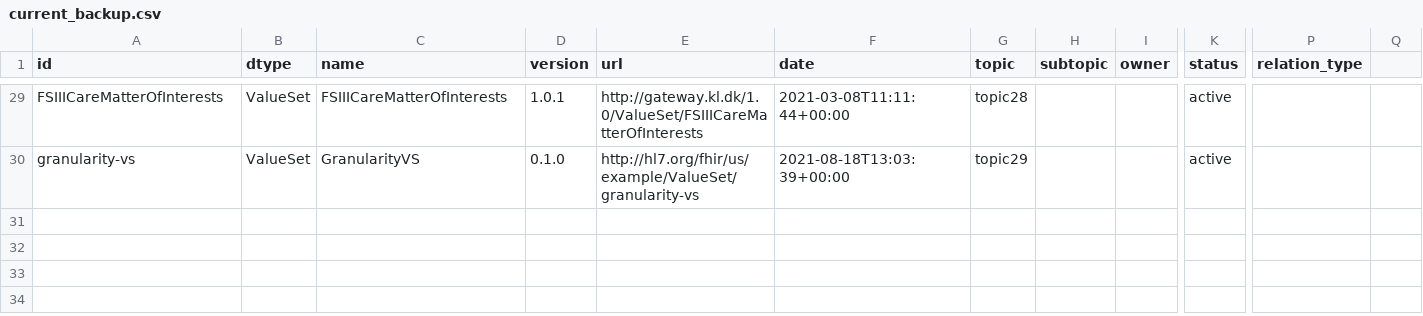
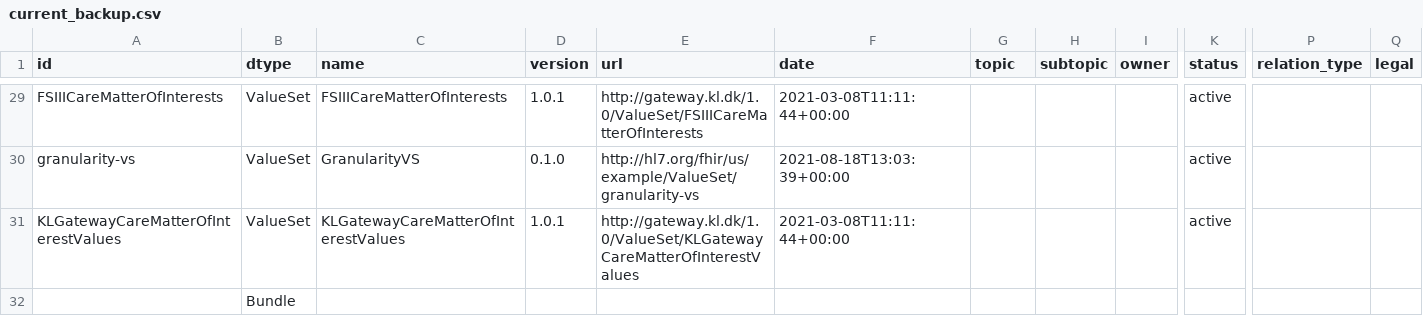
Before and after one commit to jcostateixeira/fhir-roadmap, a CSV file: current_backup.csv, drawn as a sheet; only a part is shown, gaps mark what is left out; rows hold the shown columns only; the diff covers the shown part only; the diff names each change by its address in the sheet, - before the commit and + after, or states it on an @@ line.

```diff
--- a/current_backup.csv
+++ b/current_backup.csv
-Q1: (empty)
+Q1: legal
-G29 (topic): topic28
+G29 (topic): (empty)
-G30 (topic): topic29
+G30 (topic): (empty)
+row 31: KLGatewayCareMatterOfInterestValues | ValueSet | KLGatewayCareMatterOfInterestValues | 1.0.1 | http://gateway.kl.dk/1.0/ValueSet/KLGatewayCareMatterOfInterestValues | 2021-03-08T11:11:44+00:00 |  |  |  | active
+row 32:  | Bundle
```
Also changed, not shown: 27 edited cells elsewhere in this file, 1 other file.
